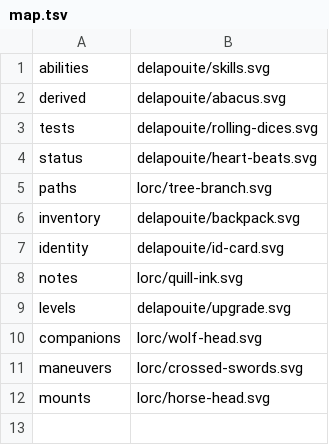
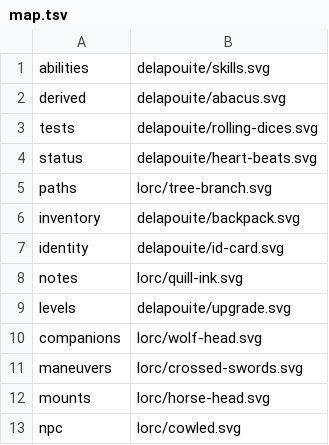
Before and after one commit to KobaruTools/cof2-campaign-tool, a TSV file: scripts/game-icons/sections/map.tsv, drawn as a sheet; the diff names each change by its address in the sheet, - before the commit and + after, or states it on an @@ line.

```diff
--- a/scripts/game-icons/sections/map.tsv
+++ b/scripts/game-icons/sections/map.tsv
+row 13: npc | lorc/cowled.svg
```
Also changed, not shown: 10 other files.
